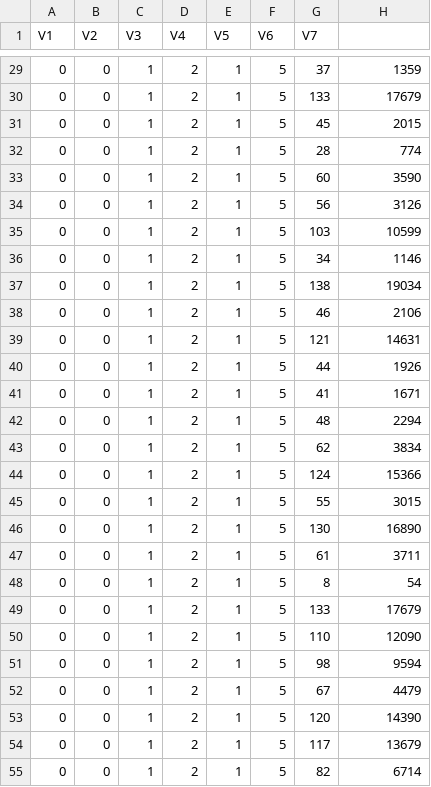
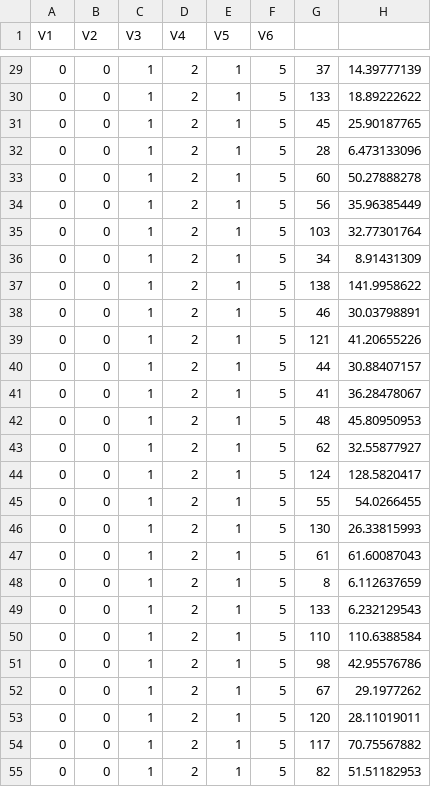
Before and after one commit to mlskit/astromlskit, a CSV file: KMEANS/flower.csv, drawn as a sheet; only a part is shown, gaps mark what is left out; the diff covers the shown part only.

```diff
--- a/KMEANS/flower.csv
+++ b/KMEANS/flower.csv
@@ -1 +1 @@
-V1,V2,V3,V4,V5,V6,V7,
+V1,V2,V3,V4,V5,V6,,
@@ -29,27 +29,27 @@ V1,V2,V3,V4,V5,V6,V7,
-0,0,1,2,1,5,37,1359
-0,0,1,2,1,5,133,17679
-0,0,1,2,1,5,45,2015
-0,0,1,2,1,5,28,774
-0,0,1,2,1,5,60,3590
-0,0,1,2,1,5,56,3126
-0,0,1,2,1,5,103,10599
-0,0,1,2,1,5,34,1146
-0,0,1,2,1,5,138,19034
-0,0,1,2,1,5,46,2106
-0,0,1,2,1,5,121,14631
-0,0,1,2,1,5,44,1926
-0,0,1,2,1,5,41,1671
-0,0,1,2,1,5,48,2294
-0,0,1,2,1,5,62,3834
-0,0,1,2,1,5,124,15366
-0,0,1,2,1,5,55,3015
-0,0,1,2,1,5,130,16890
-0,0,1,2,1,5,61,3711
-0,0,1,2,1,5,8,54
-0,0,1,2,1,5,133,17679
-0,0,1,2,1,5,110,12090
-0,0,1,2,1,5,98,9594
-0,0,1,2,1,5,67,4479
-0,0,1,2,1,5,120,14390
-0,0,1,2,1,5,117,13679
-0,0,1,2,1,5,82,6714
+0,0,1,2,1,5,37,14.39777139
+0,0,1,2,1,5,133,18.89222622
+0,0,1,2,1,5,45,25.90187765
+0,0,1,2,1,5,28,6.473133096
+0,0,1,2,1,5,60,50.27888278
+0,0,1,2,1,5,56,35.96385449
+0,0,1,2,1,5,103,32.77301764
+0,0,1,2,1,5,34,8.91431309
+0,0,1,2,1,5,138,141.9958622
+0,0,1,2,1,5,46,30.03798891
+0,0,1,2,1,5,121,41.20655226
+0,0,1,2,1,5,44,30.88407157
+0,0,1,2,1,5,41,36.28478067
+0,0,1,2,1,5,48,45.80950953
+0,0,1,2,1,5,62,32.55877927
+0,0,1,2,1,5,124,128.5820417
+0,0,1,2,1,5,55,54.0266455
+0,0,1,2,1,5,130,26.33815993
+0,0,1,2,1,5,61,61.60087043
+0,0,1,2,1,5,8,6.112637659
+0,0,1,2,1,5,133,6.232129543
+0,0,1,2,1,5,110,110.6388584
+0,0,1,2,1,5,98,42.95576786
+0,0,1,2,1,5,67,29.1977262
+0,0,1,2,1,5,120,28.11019011
+0,0,1,2,1,5,117,70.75567882
+0,0,1,2,1,5,82,51.51182953
```
Also changed, not shown: 96 edited cells elsewhere in this file, 6 other files.
